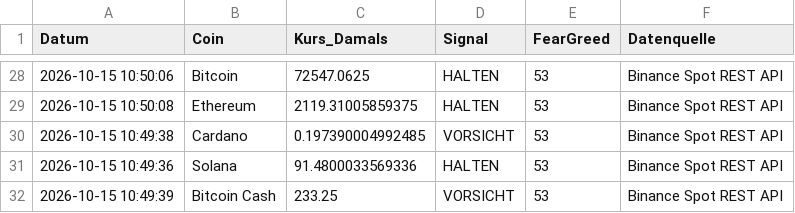
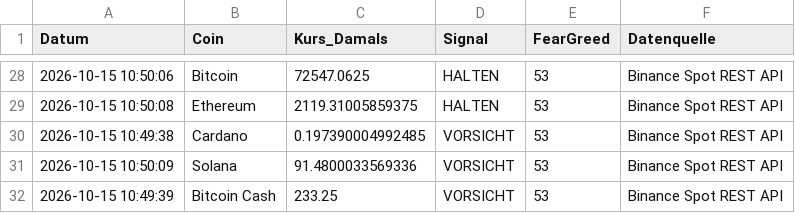
Before and after one commit to thbeeckmann-svg/krypto-kompass, a CSV file: prediction_log.csv, drawn as a sheet; only a part is shown, gaps mark what is left out.

```diff
--- a/prediction_log.csv
+++ b/prediction_log.csv
@@ -30,3 +30,3 @@ Datum,Coin,Kurs_Damals,Signal,FearGreed,Datenquelle
 2026-10-15 10:49:38,Cardano,0.197390004992485,VORSICHT,53,Binance Spot REST API
-2026-10-15 10:49:36,Solana,91.4800033569336,HALTEN,53,Binance Spot REST API
+2026-10-15 10:50:09,Solana,91.4800033569336,VORSICHT,53,Binance Spot REST API
 2026-10-15 10:49:39,Bitcoin Cash,233.25,VORSICHT,53,Binance Spot REST API
```
